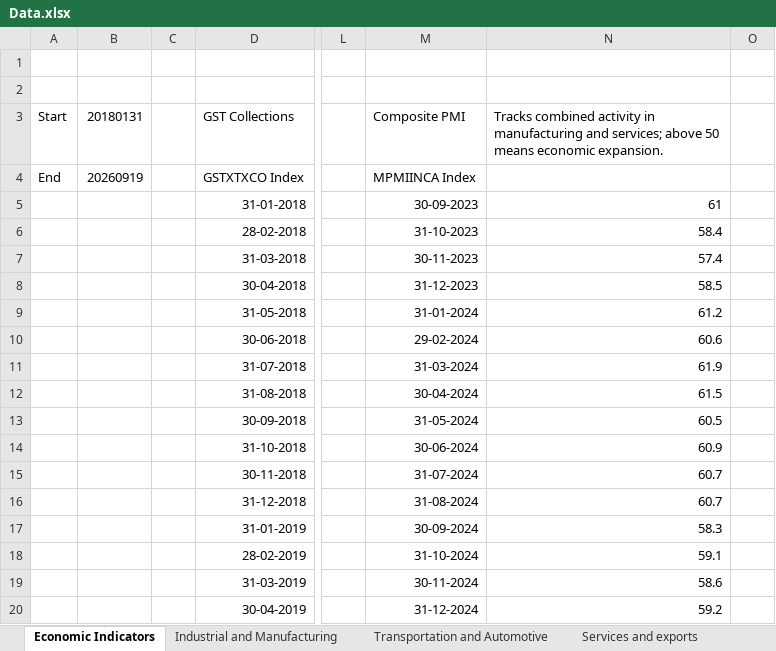
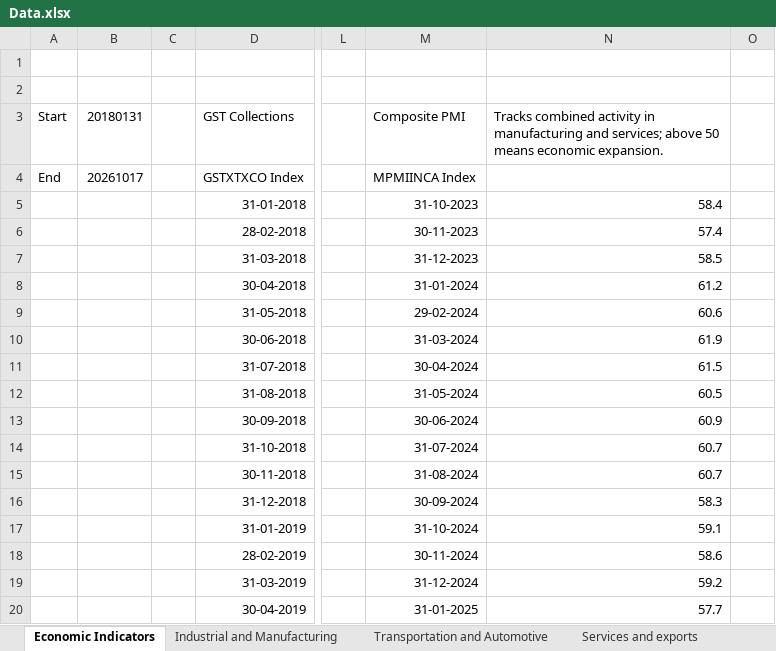
Before and after one commit to sevenalpharesearch-debug/Economic-Quarterly-Dashboard, an Excel workbook: Data.xlsx, sheet Economic Indicators, drawn as a sheet; only a part is shown, gaps mark what is left out; values as stored, in another font and other column widths than the file's, no borders; the diff covers the shown part only; the diff names each change by its address in the sheet, - before the commit and + after, or states it on an @@ line.

```diff
--- a/Data.xlsx (sheet Economic Indicators)
+++ b/Data.xlsx (sheet Economic Indicators)
-B4 (20180131): 20260919
+B4 (20180131): 20261017
-M5 (Composite PMI): 30-09-2023
+M5 (Composite PMI): 31-10-2023
-N5: 61
+N5: 58.4
-M6 (Composite PMI): 31-10-2023
+M6 (Composite PMI): 30-11-2023
-N6: 58.4
+N6: 57.4
-M7 (Composite PMI): 30-11-2023
+M7 (Composite PMI): 31-12-2023
-N7: 57.4
+N7: 58.5
-M8 (Composite PMI): 31-12-2023
+M8 (Composite PMI): 31-01-2024
-N8: 58.5
+N8: 61.2
-M9 (Composite PMI): 31-01-2024
+M9 (Composite PMI): 29-02-2024
-N9: 61.2
+N9: 60.6
-M10 (Composite PMI): 29-02-2024
+M10 (Composite PMI): 31-03-2024
-N10: 60.6
+N10: 61.9
-M11 (Composite PMI): 31-03-2024
+M11 (Composite PMI): 30-04-2024
-N11: 61.9
+N11: 61.5
-M12 (Composite PMI): 30-04-2024
+M12 (Composite PMI): 31-05-2024
-N12: 61.5
+N12: 60.5
-M13 (Composite PMI): 31-05-2024
+M13 (Composite PMI): 30-06-2024
-N13: 60.5
+N13: 60.9
-M14 (Composite PMI): 30-06-2024
+M14 (Composite PMI): 31-07-2024
-N14: 60.9
+N14: 60.7
-M15 (Composite PMI): 31-07-2024
+M15 (Composite PMI): 31-08-2024
-M16 (Composite PMI): 31-08-2024
+M16 (Composite PMI): 30-09-2024
-N16: 60.7
+N16: 58.3
-M17 (Composite PMI): 30-09-2024
+M17 (Composite PMI): 31-10-2024
-N17: 58.3
+N17: 59.1
-M18 (Composite PMI): 31-10-2024
+M18 (Composite PMI): 30-11-2024
-N18: 59.1
+N18: 58.6
-M19 (Composite PMI): 30-11-2024
+M19 (Composite PMI): 31-12-2024
-N19: 58.6
+N19: 59.2
-M20 (Composite PMI): 31-12-2024
+M20 (Composite PMI): 31-01-2025
-N20: 59.2
+N20: 57.7
```
Also changed, not shown: 1 added row and 54 edited cells elsewhere in this sheet, sheet Industrial and Manufacturing, sheet Commodity Price, sheet Services and exports, sheet Market Dashboard, sheet Transportation and Automotive, sheet Banking and Finance, 3 more sheets, 1 other file.
